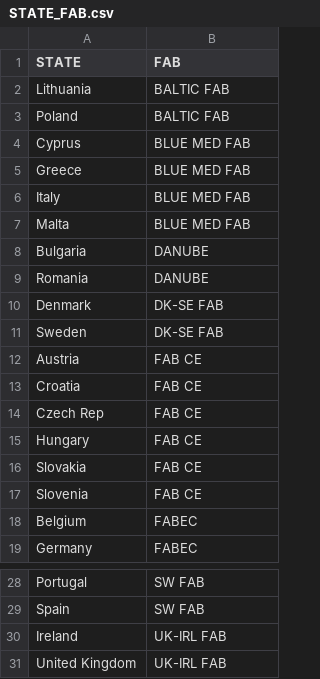
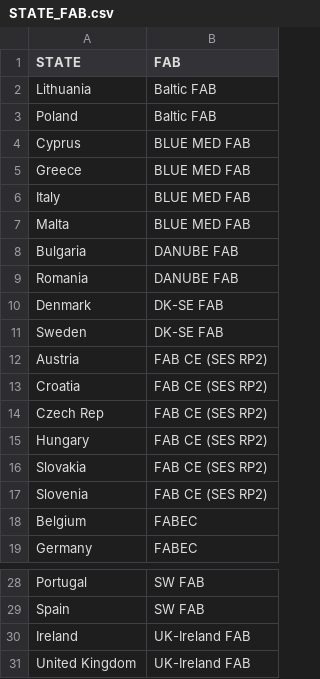
Before and after one commit to derryleng/IATA_Capacity_Study, a CSV file: data/STATE_FAB.csv, drawn as a sheet; only a part is shown, gaps mark what is left out.

```diff
--- a/data/STATE_FAB.csv
+++ b/data/STATE_FAB.csv
@@ -1,4 +1,4 @@
 STATE,FAB
-Lithuania,BALTIC FAB
-Poland,BALTIC FAB
+Lithuania,Baltic FAB
+Poland,Baltic FAB
 Cyprus,BLUE MED FAB
@@ -7,12 +7,12 @@ Italy,BLUE MED FAB
 Malta,BLUE MED FAB
-Bulgaria,DANUBE
-Romania,DANUBE
+Bulgaria,DANUBE FAB
+Romania,DANUBE FAB
 Denmark,DK-SE FAB
 Sweden,DK-SE FAB
-Austria,FAB CE
-Croatia,FAB CE
-Czech Rep,FAB CE
-Hungary,FAB CE
-Slovakia,FAB CE
-Slovenia,FAB CE
+Austria,FAB CE (SES RP2)
+Croatia,FAB CE (SES RP2)
+Czech Rep,FAB CE (SES RP2)
+Hungary,FAB CE (SES RP2)
+Slovakia,FAB CE (SES RP2)
+Slovenia,FAB CE (SES RP2)
 Belgium,FABEC
@@ -29,3 +29,3 @@ Portugal,SW FAB
 Spain,SW FAB
-Ireland,UK-IRL FAB
-United Kingdom,UK-IRL FAB
+Ireland,UK-Ireland FAB
+United Kingdom,UK-Ireland FAB
```
Also changed, not shown: data/ATFM_ANNUAL.csv, data/DELAY_TARGETS.csv, 13 other files.
